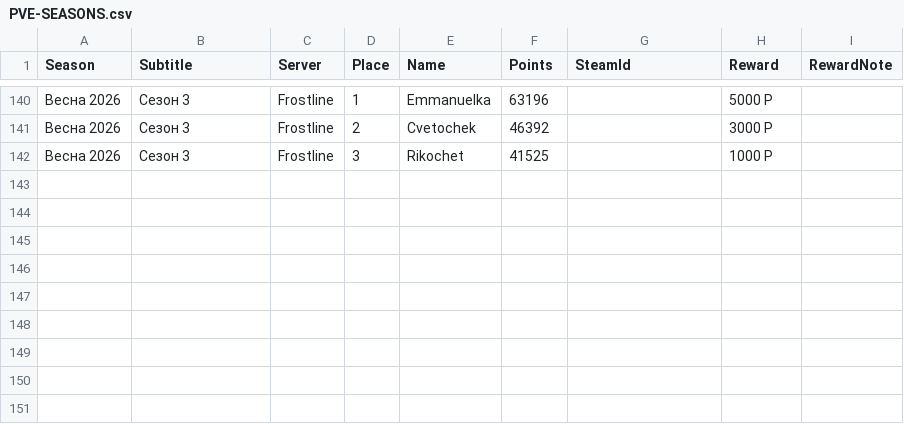
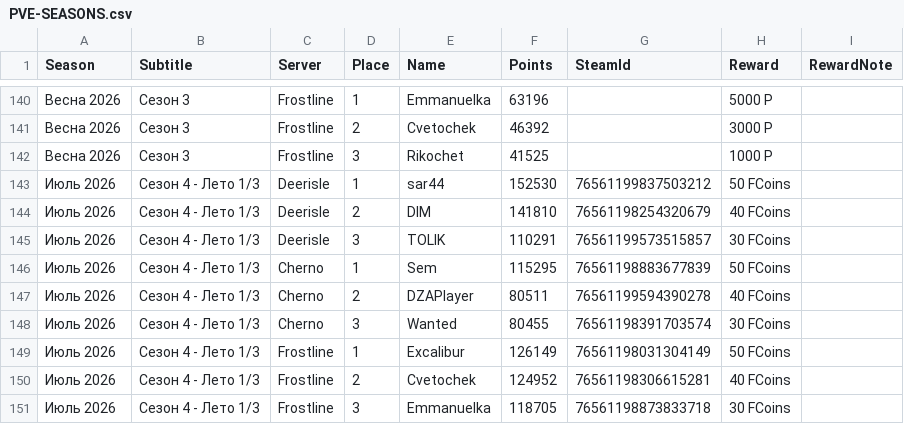
Before and after one commit to killakisa/terra-dayz-wiki, a CSV file: data/PVE-SEASONS.csv, drawn as a sheet; only a part is shown, gaps mark what is left out; the diff names each change by its address in the sheet, - before the commit and + after, or states it on an @@ line.

Commit message:
PVE-SEASONS.csv

```diff
--- a/data/PVE-SEASONS.csv
+++ b/data/PVE-SEASONS.csv
+row 143: Июль 2026 | Сезон 4 - Лето 1/3 | Deerisle | 1 | sar44 | 152530 | 76561199837503212 | 50 FCoins
+row 144: Июль 2026 | Сезон 4 - Лето 1/3 | Deerisle | 2 | DIM | 141810 | 76561198254320679 | 40 FCoins
+row 145: Июль 2026 | Сезон 4 - Лето 1/3 | Deerisle | 3 | TOLIK | 110291 | 76561199573515857 | 30 FCoins
+row 146: Июль 2026 | Сезон 4 - Лето 1/3 | Cherno | 1 | Sem | 115295 | 76561198883677839 | 50 FCoins
+row 147: Июль 2026 | Сезон 4 - Лето 1/3 | Cherno | 2 | DZAPlayer | 80511 | 76561199594390278 | 40 FCoins
+row 148: Июль 2026 | Сезон 4 - Лето 1/3 | Cherno | 3 | Wanted | 80455 | 76561198391703574 | 30 FCoins
+row 149: Июль 2026 | Сезон 4 - Лето 1/3 | Frostline | 1 | Excalibur | 126149 | 76561198031304149 | 50 FCoins
+row 150: Июль 2026 | Сезон 4 - Лето 1/3 | Frostline | 2 | Cvetochek | 124952 | 76561198306615281 | 40 FCoins
+row 151: Июль 2026 | Сезон 4 - Лето 1/3 | Frostline | 3 | Emmanuelka | 118705 | 76561198873833718 | 30 FCoins
```
